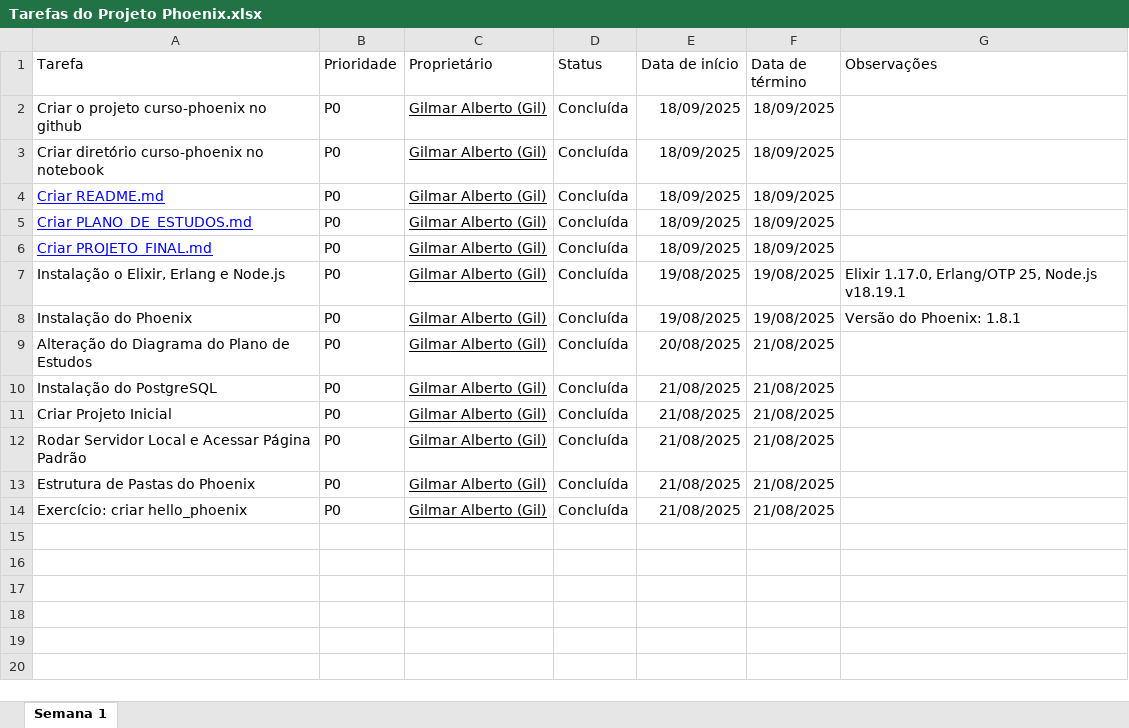
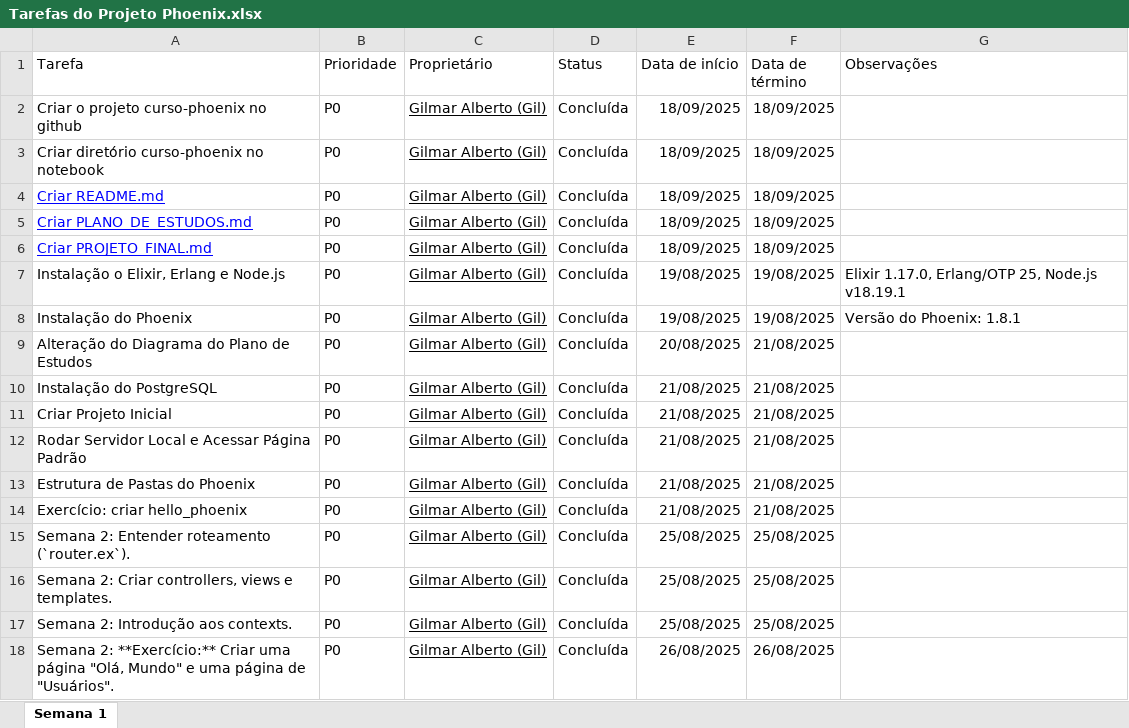
Before and after one commit to GilmarAlberto/curso-phoenix, an Excel workbook: Tarefas do Projeto Phoenix.xlsx, sheet Semana 1, drawn as a sheet; values as stored, in another font and other column widths than the file's, no borders; charts and pictures and table styles not drawn; the diff names each change by its address in the sheet, - before the commit and + after, or states it on an @@ line.

Commit message:
Semana 2

```diff
--- a/Tarefas do Projeto Phoenix.xlsx (sheet Semana 1)
+++ b/Tarefas do Projeto Phoenix.xlsx (sheet Semana 1)
+row 15: Semana 2: Entender roteamento (`router.ex`). | P0 | Gilmar Alberto (Gil) | Concluída | 25/08/2025 | 25/08/2025
+row 16: Semana 2: Criar controllers, views e templates. | P0 | Gilmar Alberto (Gil) | Concluída | 25/08/2025 | 25/08/2025
+row 17: Semana 2: Introdução aos contexts. | P0 | Gilmar Alberto (Gil) | Concluída | 25/08/2025 | 25/08/2025
+row 18: Semana 2: **Exercício:** Criar uma página "Olá, Mundo" e uma página de "Usuários". | P0 | Gilmar Alberto (Gil) | Concluída | 26/08/2025 | 26/08/2025
```
Also changed, not shown: 15 other files.
